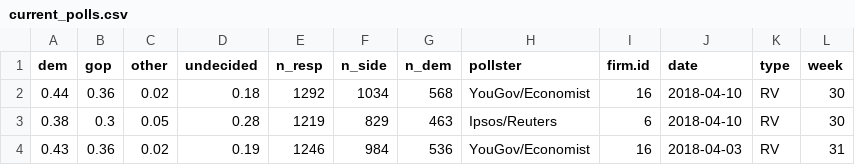
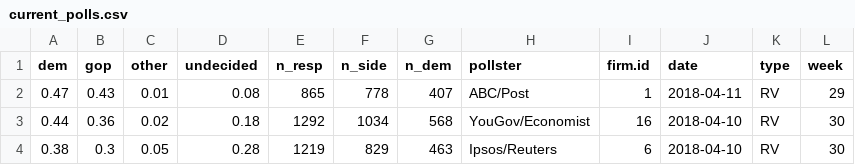
Before and after one commit to CoryMcCartan/us-house, a CSV file: model/data/current_polls.csv, drawn as a sheet; only a part is shown; the shorter side is filled out with more unchanged rows; the diff names each change by its address in the sheet, - before the commit and + after, or states it on an @@ line.

```diff
--- a/model/data/current_polls.csv
+++ b/model/data/current_polls.csv
+row 2: 0.47 | 0.43 | 0.01 | 0.08 | 865 | 778 | 407 | ABC/Post | 1 | 2018-04-11 | RV | 29
```
Also changed, not shown: docs/data/history.csv, 1 other file.
